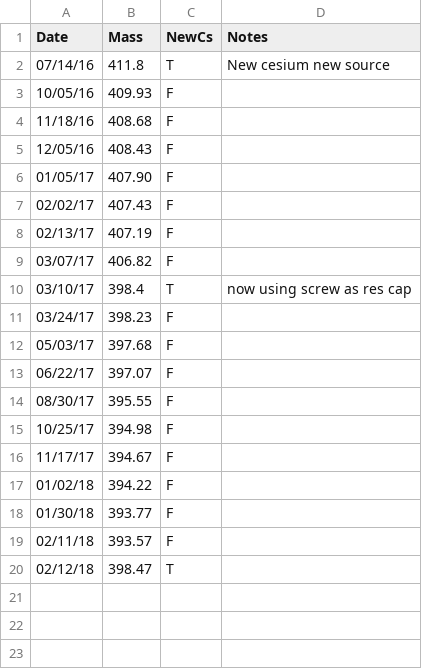
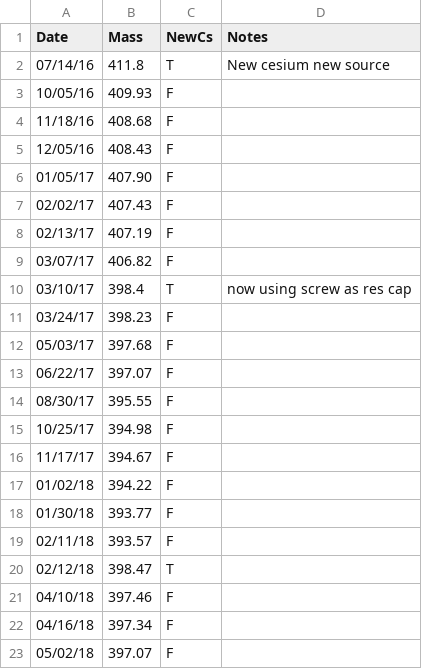
Before and after one commit to blongworth/cesiumUse, a CSV file: cesium.csv, drawn as a sheet; the diff names each change by its address in the sheet, - before the commit and + after, or states it on an @@ line.

Commit message:
add data

```diff
--- a/cesium.csv
+++ b/cesium.csv
+row 21: 04/10/18 | 397.46 | F
+row 22: 04/16/18 | 397.34 | F
+row 23: 05/02/18 | 397.07 | F
```
